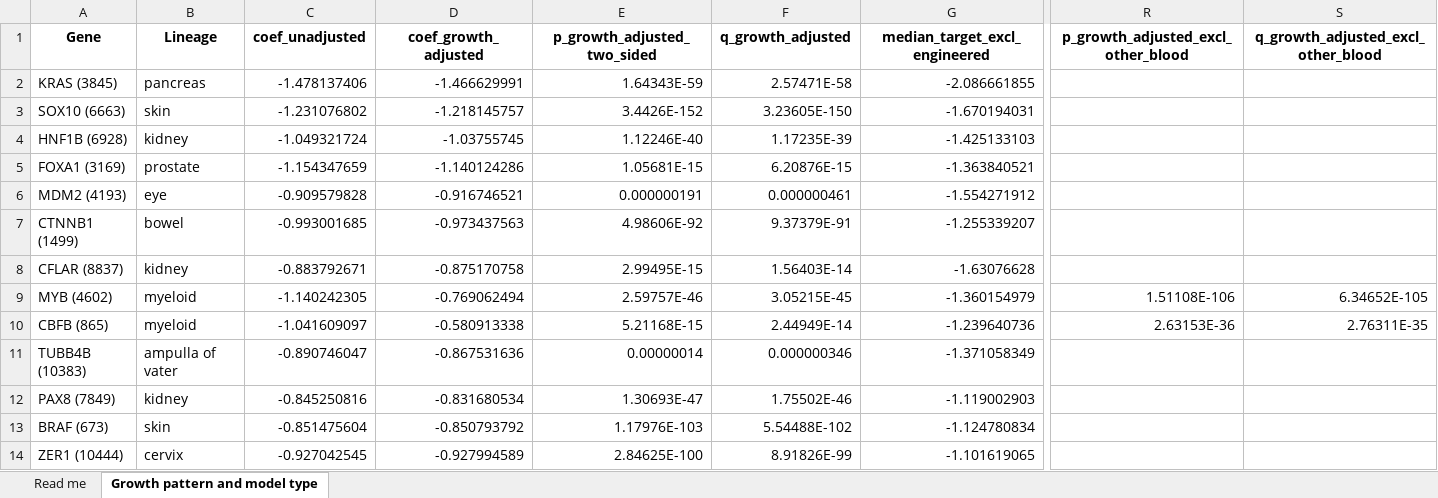
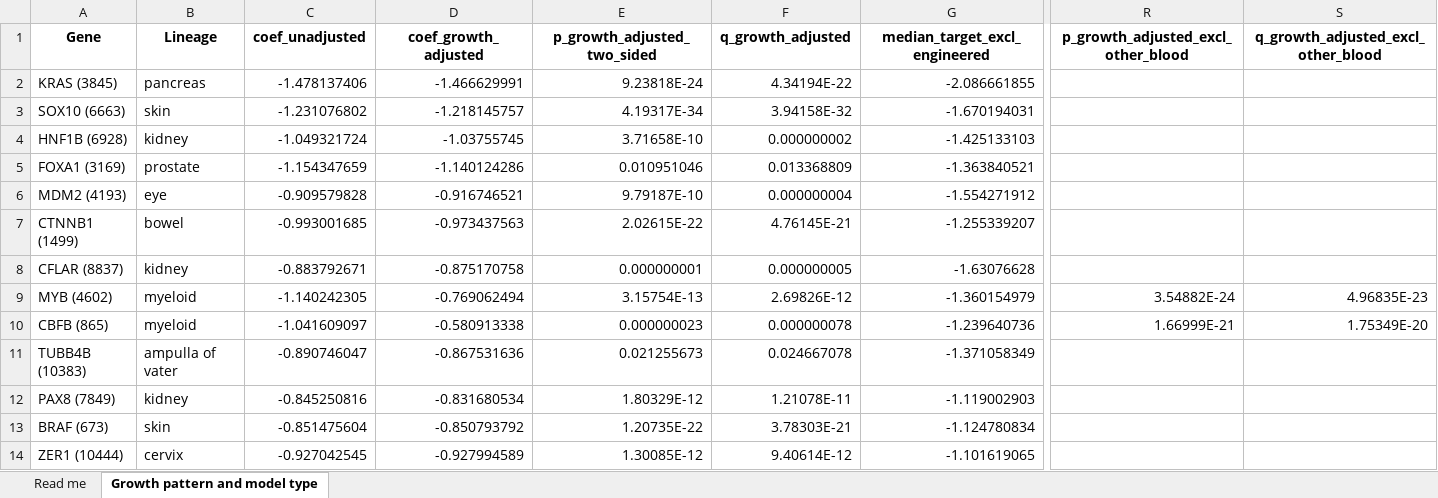
Before and after one commit to liranfei/DepMap-26Q1-Analysis, an Excel workbook: figures/supporting_information/S10_Table.xlsx, sheet Growth pattern and model type, drawn as a sheet; only a part is shown, gaps mark what is left out; values as stored, in another font and other column widths than the file's, no borders; the diff covers the shown part only; the diff names each change by its address in the sheet, - before the commit and + after, or states it on an @@ line.

```diff
--- a/figures/supporting_information/S10_Table.xlsx (sheet Growth pattern and model type)
+++ b/figures/supporting_information/S10_Table.xlsx (sheet Growth pattern and model type)
-E2 (p_growth_adjusted_two_sided): 1.64343E-59
+E2 (p_growth_adjusted_two_sided): 9.23818E-24
-F2 (q_growth_adjusted): 2.57471E-58
+F2 (q_growth_adjusted): 4.34194E-22
-E3 (p_growth_adjusted_two_sided): 3.4426E-152
+E3 (p_growth_adjusted_two_sided): 4.19317E-34
-F3 (q_growth_adjusted): 3.23605E-150
+F3 (q_growth_adjusted): 3.94158E-32
-E4 (p_growth_adjusted_two_sided): 1.12246E-40
+E4 (p_growth_adjusted_two_sided): 3.71658E-10
-F4 (q_growth_adjusted): 1.17235E-39
+F4 (q_growth_adjusted): 0.000000002
-E5 (p_growth_adjusted_two_sided): 1.05681E-15
+E5 (p_growth_adjusted_two_sided): 0.010951046
-F5 (q_growth_adjusted): 6.20876E-15
+F5 (q_growth_adjusted): 0.013368809
-E6 (p_growth_adjusted_two_sided): 0.000000191
+E6 (p_growth_adjusted_two_sided): 9.79187E-10
-F6 (q_growth_adjusted): 0.000000461
+F6 (q_growth_adjusted): 0.000000004
-E7 (p_growth_adjusted_two_sided): 4.98606E-92
+E7 (p_growth_adjusted_two_sided): 2.02615E-22
-F7 (q_growth_adjusted): 9.37379E-91
+F7 (q_growth_adjusted): 4.76145E-21
-E8 (p_growth_adjusted_two_sided): 2.99495E-15
+E8 (p_growth_adjusted_two_sided): 0.000000001
-F8 (q_growth_adjusted): 1.56403E-14
+F8 (q_growth_adjusted): 0.000000005
-E9 (p_growth_adjusted_two_sided): 2.59757E-46
+E9 (p_growth_adjusted_two_sided): 3.15754E-13
-F9 (q_growth_adjusted): 3.05215E-45
+F9 (q_growth_adjusted): 2.69826E-12
-R9: 1.51108E-106
+R9: 3.54882E-24
-S9: 6.34652E-105
+S9: 4.96835E-23
-E10 (p_growth_adjusted_two_sided): 5.21168E-15
+E10 (p_growth_adjusted_two_sided): 0.000000023
-F10 (q_growth_adjusted): 2.44949E-14
+F10 (q_growth_adjusted): 0.000000078
-R10: 2.63153E-36
+R10: 1.66999E-21
-S10: 2.76311E-35
+S10: 1.75349E-20
-E11 (p_growth_adjusted_two_sided): 0.00000014
+E11 (p_growth_adjusted_two_sided): 0.021255673
-F11 (q_growth_adjusted): 0.000000346
+F11 (q_growth_adjusted): 0.024667078
-E12 (p_growth_adjusted_two_sided): 1.30693E-47
+E12 (p_growth_adjusted_two_sided): 1.80329E-12
-F12 (q_growth_adjusted): 1.75502E-46
+F12 (q_growth_adjusted): 1.21078E-11
-E13 (p_growth_adjusted_two_sided): 1.17976E-103
+E13 (p_growth_adjusted_two_sided): 1.20735E-22
-F13 (q_growth_adjusted): 5.54488E-102
+F13 (q_growth_adjusted): 3.78303E-21
-E14 (p_growth_adjusted_two_sided): 2.84625E-100
+E14 (p_growth_adjusted_two_sided): 1.30085E-12
-F14 (q_growth_adjusted): 8.91826E-99
+F14 (q_growth_adjusted): 9.40614E-12
```
Also changed, not shown: 242 edited cells elsewhere in this sheet, figures/supporting_information/S3_Table.xlsx, 11 other files.
